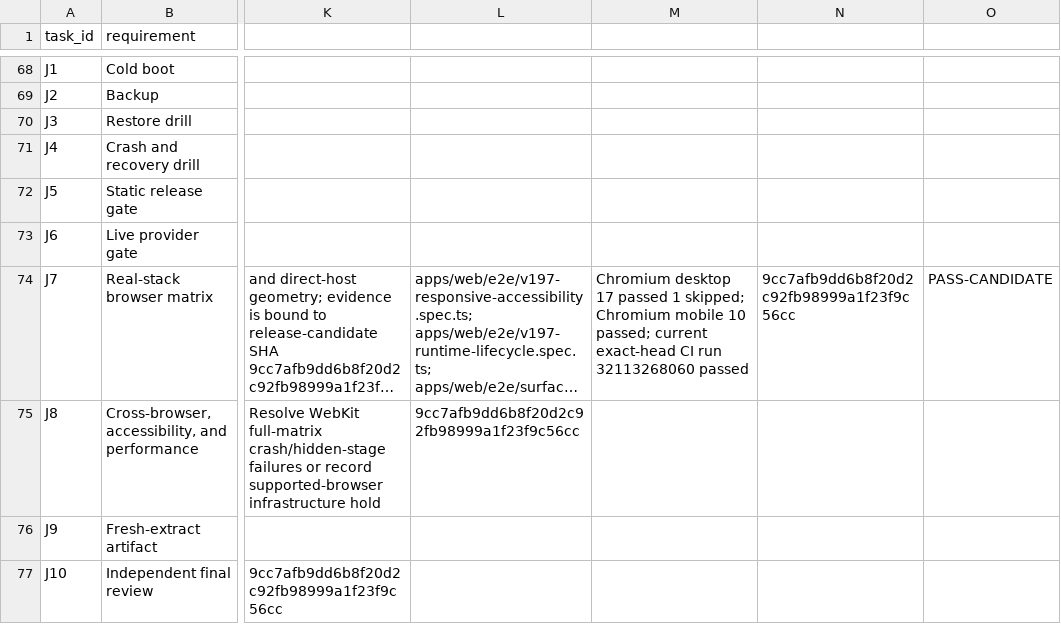
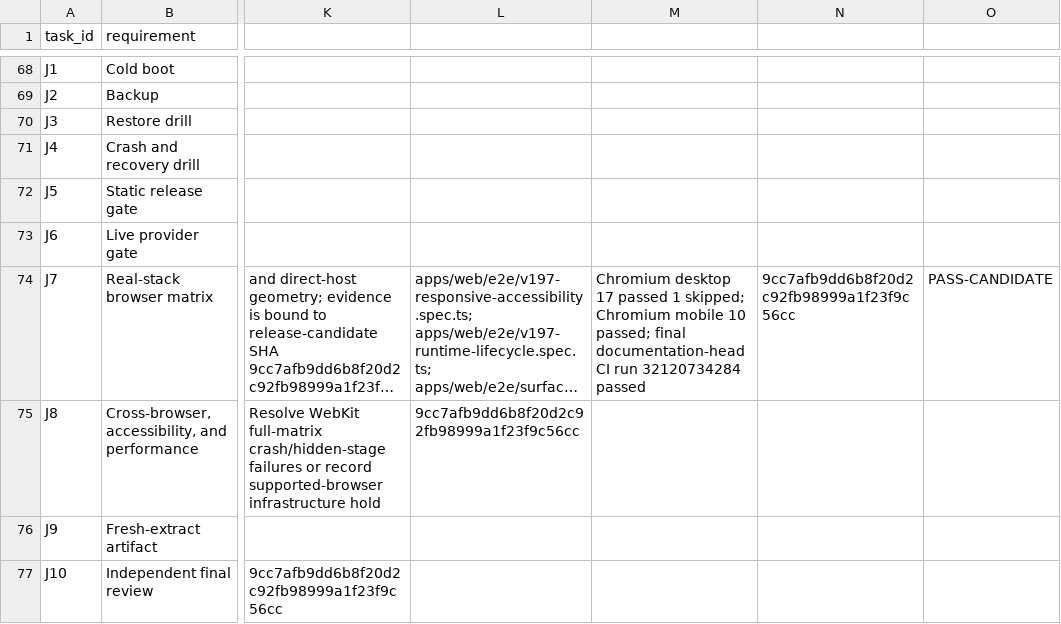
Before and after one commit to am-selenephos/NUR---Latest, a CSV file: docs/completion/MANUS_COMPLETION_LEDGER.csv, drawn as a sheet; only a part is shown, gaps mark what is left out; long unchanged cells end in …; the diff covers the shown part only; the diff names each change by its address in the sheet, - before the commit and + after, or states it on an @@ line.

Commit message:
docs(completion): record final documentation-head CI

```diff
--- a/docs/completion/MANUS_COMPLETION_LEDGER.csv
+++ b/docs/completion/MANUS_COMPLETION_LEDGER.csv
-M74: …10 passed; current exact-head CI run 32113268060 passed
+M74: …10 passed; final documentation-head CI run 32120734284 passed
```
Also changed, not shown: 5 edited cells elsewhere in this file, 2 other files.
